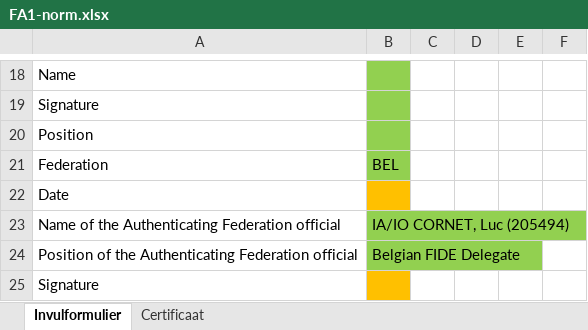
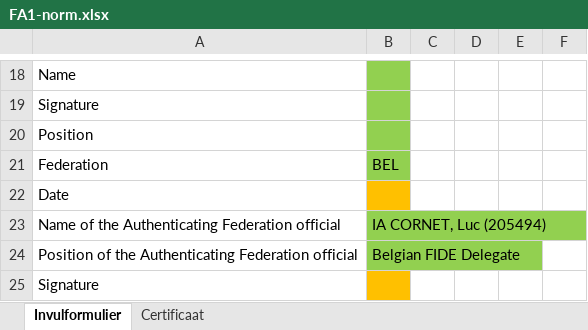
Before and after one commit to AuroraRyunix/openpairings, an Excel workbook: priv/norm_templates/FA1-norm.xlsx, sheet Invulformulier, drawn as a sheet; only a part is shown, gaps mark what is left out; values as stored, in another font and other column widths than the file's, no borders; the diff names each change by its address in the sheet, - before the commit and + after, or states it on an @@ line.

```diff
--- a/priv/norm_templates/FA1-norm.xlsx (sheet Invulformulier)
+++ b/priv/norm_templates/FA1-norm.xlsx (sheet Invulformulier)
-B23: IA/IO CORNET, Luc (205494)
+B23: IA CORNET, Luc (205494)
```
Also changed, not shown: priv/norm_templates/IA1-norm.xlsx, priv/norm_templates/IT3-TournamentReportForm.xlsx, 9 other files.
